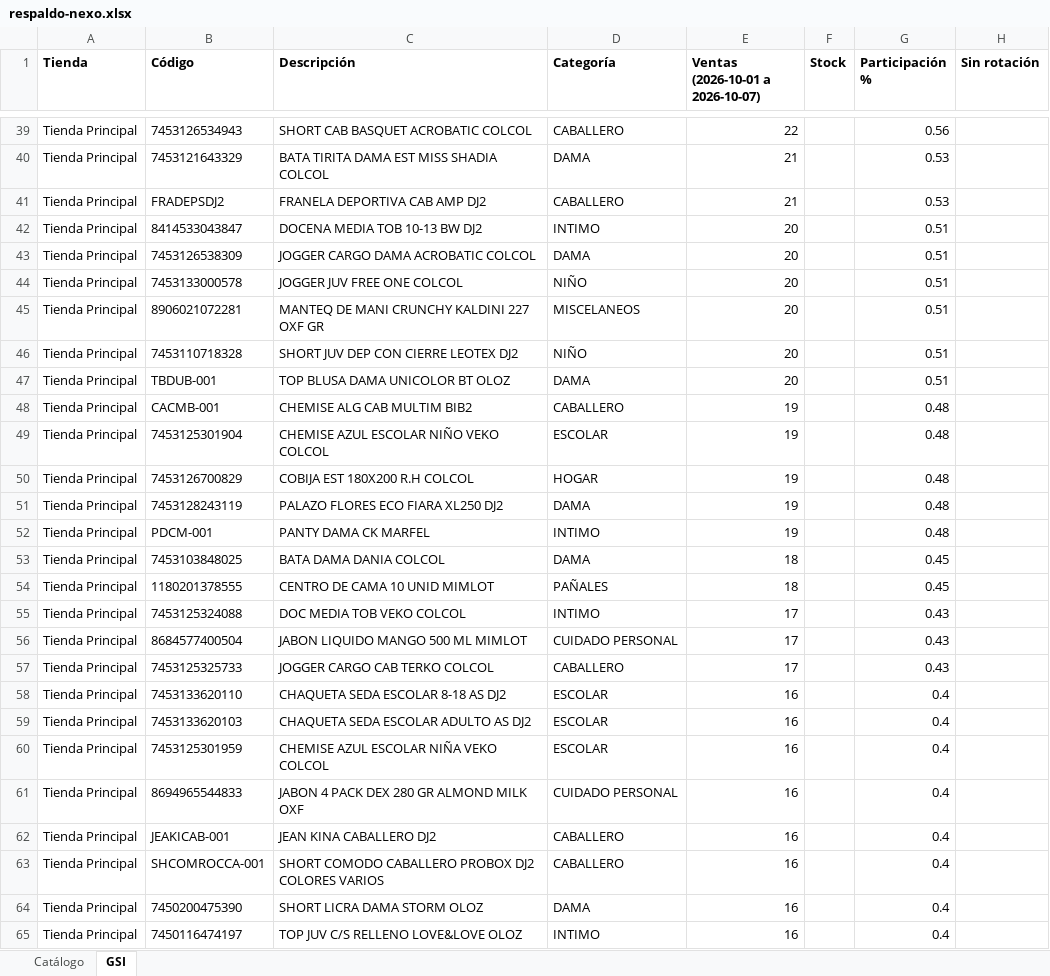
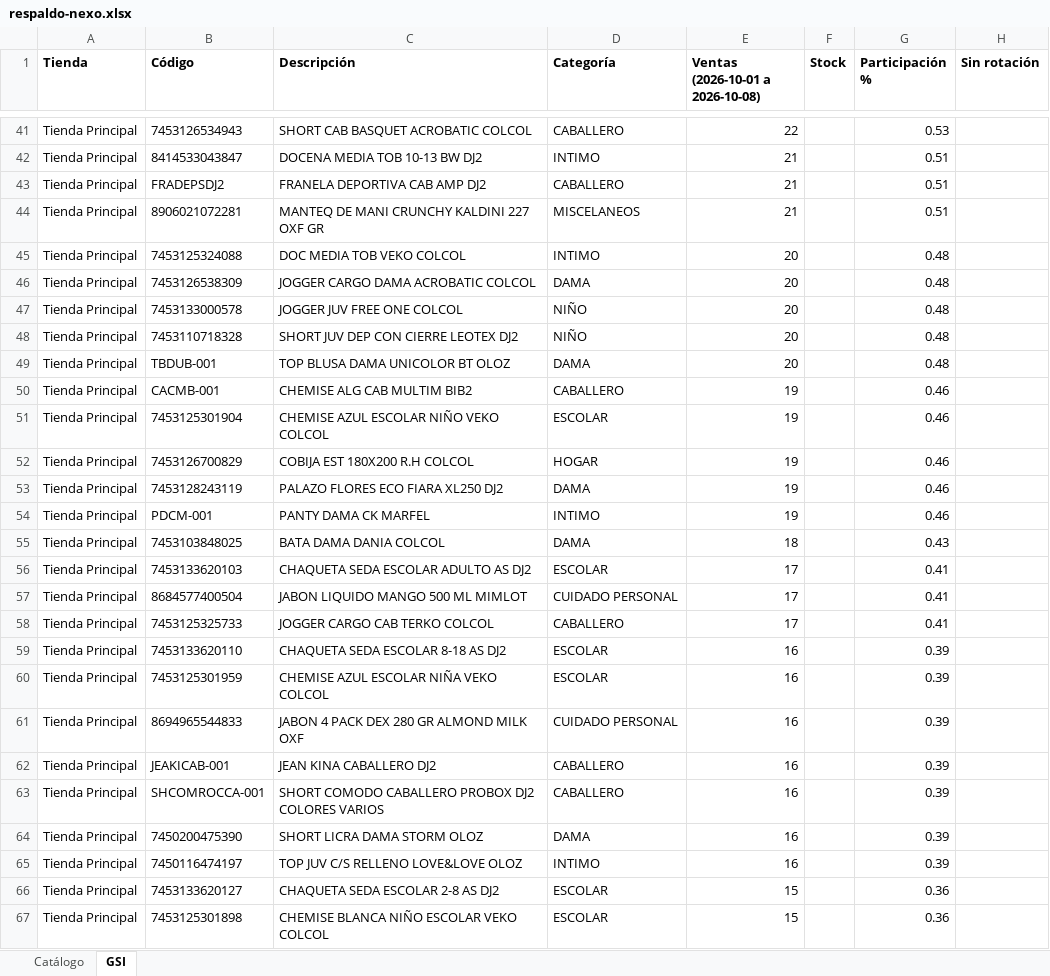
Before and after one commit to Anyer32/nexo-respaldo, an Excel workbook: respaldo-nexo.xlsx, sheet GSI, drawn as a sheet; only a part is shown, gaps mark what is left out; values as stored, in another font and other column widths than the file's, no borders; removed rows and columns are numbered as before the commit, all else as after; the diff covers the shown part only; the diff names each change by its address in the sheet, - before the commit and + after, or states it on an @@ line.

```diff
--- a/respaldo-nexo.xlsx (sheet GSI)
+++ b/respaldo-nexo.xlsx (sheet GSI)
-E1: Ventas (2026-10-01 a 2026-10-07)
+E1: Ventas (2026-10-01 a 2026-10-08)
-G41 (Participación %): 0.56
+G41 (Participación %): 0.53
-row 40: Tienda Principal | 7453121643329 | BATA TIRITA DAMA EST MISS SHADIA COLCOL | DAMA | 21 |  | 0.53
-row 41: Tienda Principal | FRADEPSDJ2 | FRANELA DEPORTIVA CAB AMP DJ2 | CABALLERO | 21 |  | 0.53
-E42 (Ventas (2026-10-01 a 2026-10-08)): 20
+E42 (Ventas (2026-10-01 a 2026-10-08)): 21
+row 43: Tienda Principal | FRADEPSDJ2 | FRANELA DEPORTIVA CAB AMP DJ2 | CABALLERO | 21 |  | 0.51
+row 44: Tienda Principal | 8906021072281 | MANTEQ DE MANI CRUNCHY KALDINI 227 OXF GR | MISCELANEOS | 21 |  | 0.51
+row 45: Tienda Principal | 7453125324088 | DOC MEDIA TOB VEKO COLCOL | INTIMO | 20 |  | 0.48
-G46:G47 (Participación %): 0.51
+G46:G47 (Participación %): 0.48
-row 45: Tienda Principal | 8906021072281 | MANTEQ DE MANI CRUNCHY KALDINI 227 OXF GR | MISCELANEOS | 20 |  | 0.51
-G48:G49 (Participación %): 0.51
+G48:G49 (Participación %): 0.48
-G50:G54 (Participación %): 0.48
+G50:G54 (Participación %): 0.46
-G55 (Participación %): 0.45
+G55 (Participación %): 0.43
-row 54: Tienda Principal | 1180201378555 | CENTRO DE CAMA 10 UNID MIMLOT | PAÑALES | 18 |  | 0.45
-row 55: Tienda Principal | 7453125324088 | DOC MEDIA TOB VEKO COLCOL | INTIMO | 17 |  | 0.43
+row 56: Tienda Principal | 7453133620103 | CHAQUETA SEDA ESCOLAR ADULTO AS DJ2 | ESCOLAR | 17 |  | 0.41
-G57:G58 (Participación %): 0.43
+G57:G58 (Participación %): 0.41
-G59 (Participación %): 0.4
+G59 (Participación %): 0.39
-row 59: Tienda Principal | 7453133620103 | CHAQUETA SEDA ESCOLAR ADULTO AS DJ2 | ESCOLAR | 16 |  | 0.4
-G60:G65 (Participación %): 0.4
+G60:G65 (Participación %): 0.39
+row 66: Tienda Principal | 7453133620127 | CHAQUETA SEDA ESCOLAR 2-8 AS DJ2 | ESCOLAR | 15 |  | 0.36
+row 67: Tienda Principal | 7453125301898 | CHEMISE BLANCA NIÑO ESCOLAR VEKO COLCOL | ESCOLAR | 15 |  | 0.36
```
Also changed, not shown: 58 added rows, 58 removed rows, 2 moved rows and 283 edited cells elsewhere in this sheet, sheet Catálogo.
